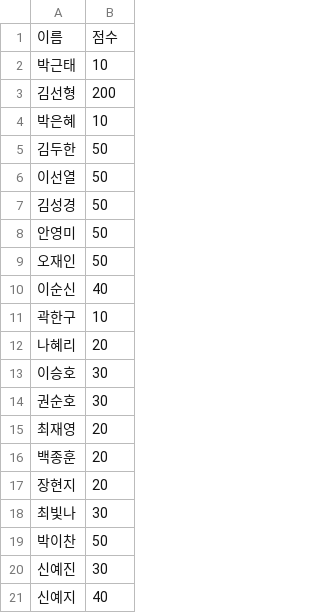
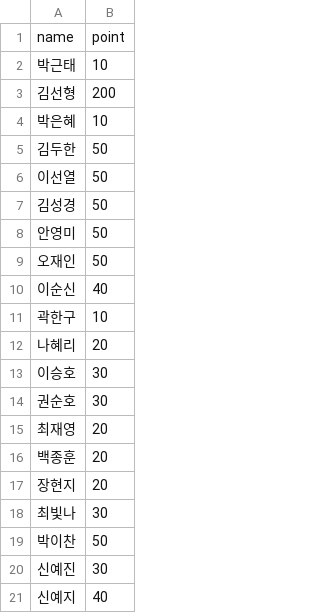
Before and after one commit to park128/law-wiki, a CSV file: data/user.csv, drawn as a sheet; removed rows and columns are numbered as before the commit, all else as after; the diff names each change by its address in the sheet, - before the commit and + after, or states it on an @@ line.

```diff
--- a/data/user.csv
+++ b/data/user.csv
-row 1: 이름 | 점수
+row 1: name | point
```
Also changed, not shown: 1 other file.
